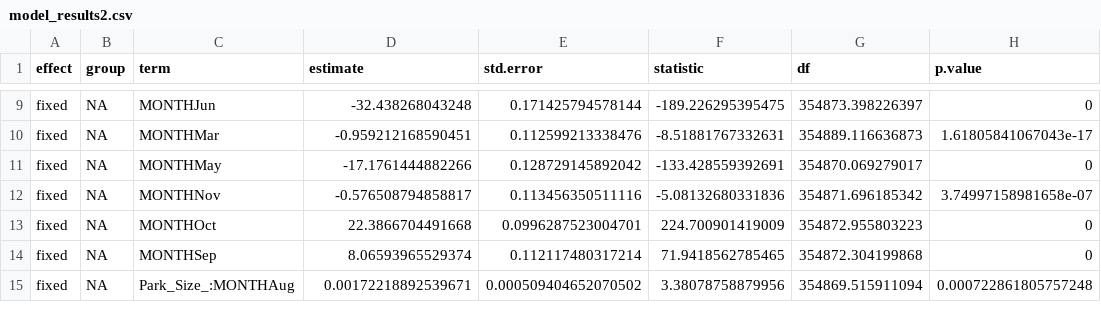
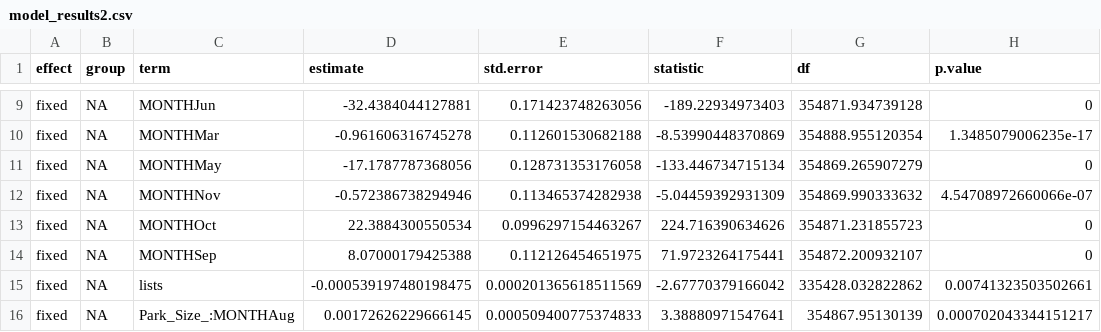
Before and after one commit to levihoskins/sar_greenspace_biodiversity, a CSV file: Data/GLM_Results/model_results2.csv, drawn as a sheet; only a part is shown, gaps mark what is left out; the diff covers the shown part only.

```diff
--- a/Data/GLM_Results/model_results2.csv
+++ b/Data/GLM_Results/model_results2.csv
@@ -9,7 +9,8 @@
-"fixed",NA,"MONTHJun",-32.438268043248,0.171425794578144,-189.226295395475,354873.398226397,0
-"fixed",NA,"MONTHMar",-0.959212168590451,0.112599213338476,-8.51881767332631,354889.116636873,1.61805841067043e-17
-"fixed",NA,"MONTHMay",-17.1761444882266,0.128729145892042,-133.428559392691,354870.069279017,0
-"fixed",NA,"MONTHNov",-0.576508794858817,0.113456350511116,-5.08132680331836,354871.696185342,3.74997158981658e-07
-"fixed",NA,"MONTHOct",22.3866704491668,0.0996287523004701,224.700901419009,354872.955803223,0
-"fixed",NA,"MONTHSep",8.06593965529374,0.112117480317214,71.9418562785465,354872.304199868,0
-"fixed",NA,"Park_Size_:MONTHAug",0.00172218892539671,0.000509404652070502,3.38078758879956,354869.515911094,0.000722861805757248
+"fixed",NA,"MONTHJun",-32.4384044127881,0.171423748263056,-189.22934973403,354871.934739128,0
+"fixed",NA,"MONTHMar",-0.961606316745278,0.112601530682188,-8.53990448370869,354888.955120354,1.3485079006235e-17
+"fixed",NA,"MONTHMay",-17.1787787368056,0.128731353176058,-133.446734715134,354869.265907279,0
+"fixed",NA,"MONTHNov",-0.572386738294946,0.113465374282938,-5.04459392931309,354869.990333632,4.54708972660066e-07
+"fixed",NA,"MONTHOct",22.3884300550534,0.0996297154463267,224.716390634626,354871.231855723,0
+"fixed",NA,"MONTHSep",8.07000179425388,0.112126454651975,71.9723264175441,354872.200932107,0
+"fixed",NA,"lists",-0.000539197480198475,0.000201365618511569,-2.67770379166042,335428.032822862,0.00741323503502661
+"fixed",NA,"Park_Size_:MONTHAug",0.00172626229666145,0.000509400775374833,3.38880971547641,354867.95130139,0.000702043344151217
```
Also changed, not shown: 82 edited cells elsewhere in this file, Data/GLM_Results/model_results1.csv, 48 other files.
